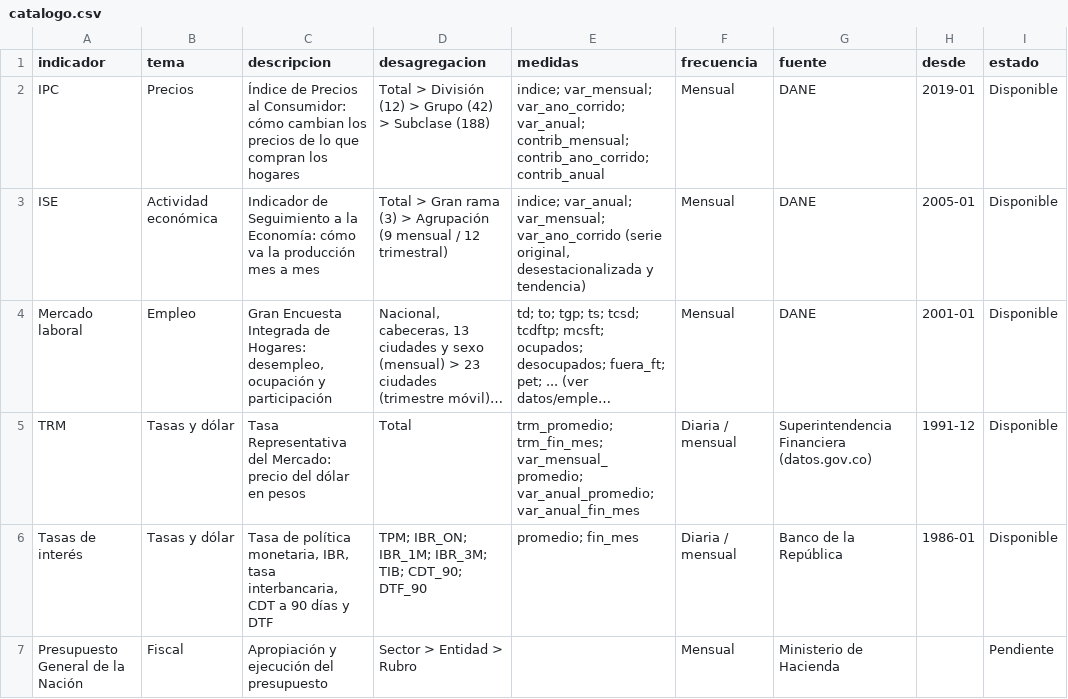
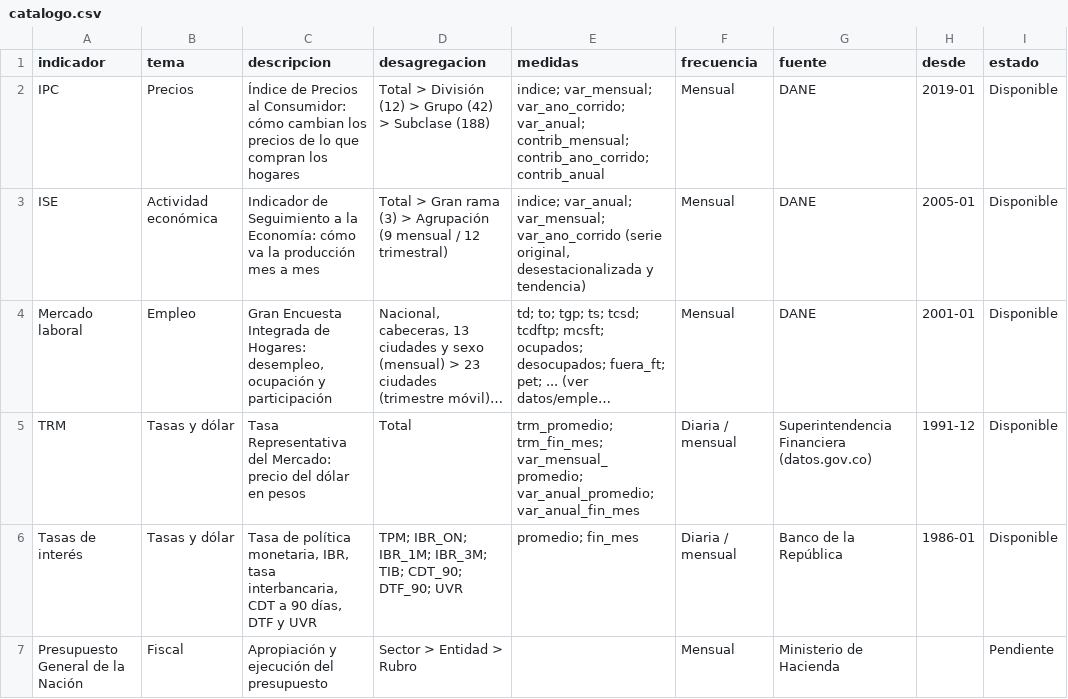
Before and after one commit to nicolasfgc/Indicadores-economia-colombiana, a CSV file: datos/catalogo.csv, drawn as a sheet; only a part is shown; long unchanged cells end in …; the diff names each change by its address in the sheet, - before the commit and + after, or states it on an @@ line.

```diff
--- a/datos/catalogo.csv
+++ b/datos/catalogo.csv
-C6 (descripcion): …a 90 días y DTF
+C6 (descripcion): …a 90 días, DTF y UVR
-D6 (desagregacion): …TIB; CDT_90; DTF_90
+D6 (desagregacion): …TIB; CDT_90; DTF_90; UVR
```
Also changed, not shown: datos/tasas/series.csv, 4 other files.
